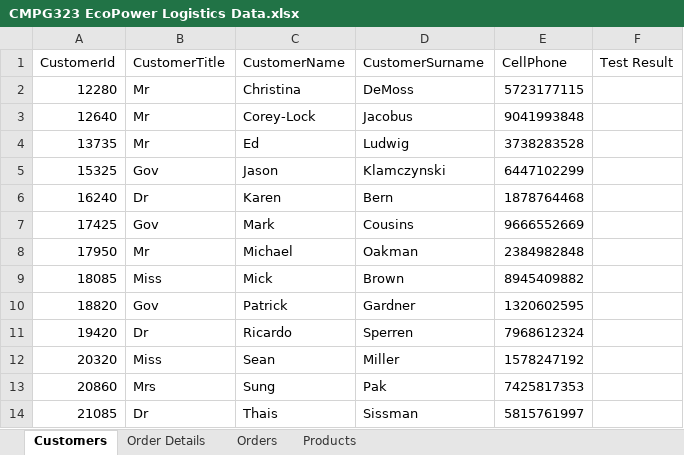
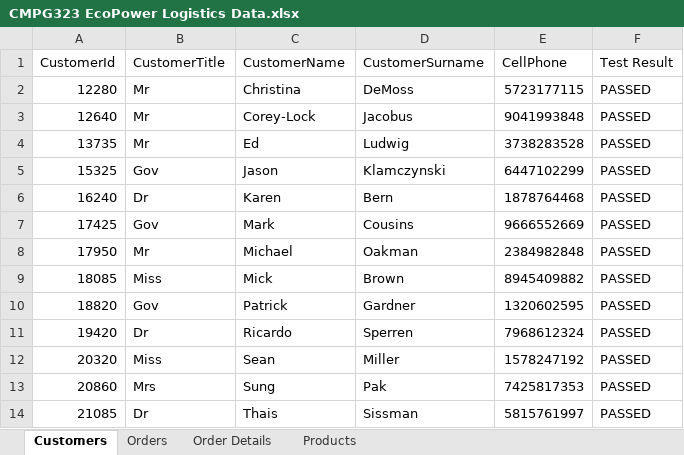
Before and after one commit to XoXoTheFrozenFox/CMPG323_Project4_39909476, an Excel workbook: CMPG323 EcoPower Logistics Data.xlsx, sheet Customers, drawn as a sheet; values as stored, in another font and other column widths than the file's, no borders; the diff names each change by its address in the sheet, - before the commit and + after, or states it on an @@ line.

Commit message:
Added tests
Added

```diff
--- a/CMPG323 EcoPower Logistics Data.xlsx (sheet Customers)
+++ b/CMPG323 EcoPower Logistics Data.xlsx (sheet Customers)
@@ sheet tab order changed: Customers | Orders | Order Details | Products @@
-F2:F14 (Test Result): (empty)
+F2:F14 (Test Result): PASSED
```
Also changed, not shown: sheet Orders, sheet Products, 18 other files.
